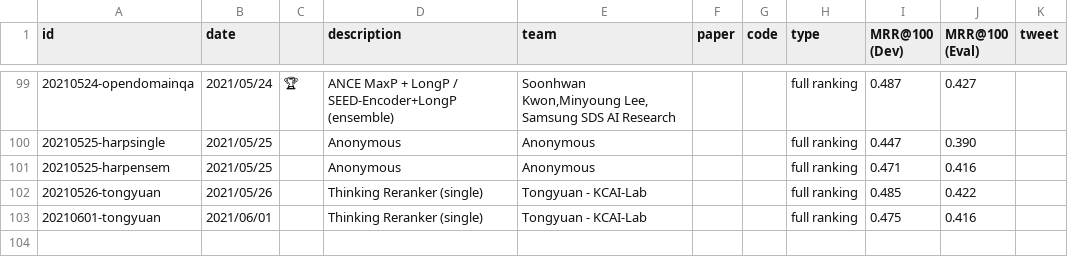
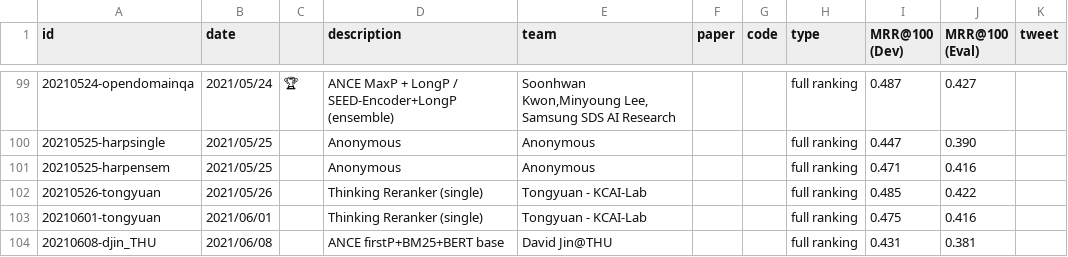
Before and after one commit to microsoft/MSMARCO-Document-Ranking-Submissions, a CSV file: leaderboard/leaderboard.csv, drawn as a sheet; only a part is shown, gaps mark what is left out; the diff names each change by its address in the sheet, - before the commit and + after, or states it on an @@ line.

Commit message:
Updated leaderboard.

```diff
--- a/leaderboard/leaderboard.csv
+++ b/leaderboard/leaderboard.csv
+row 104: 20210608-djin_THU | 2021/06/08 |  | ANCE firstP+BM25+BERT base | David Jin@THU |  |  | full ranking | 0.431 | 0.381
```
